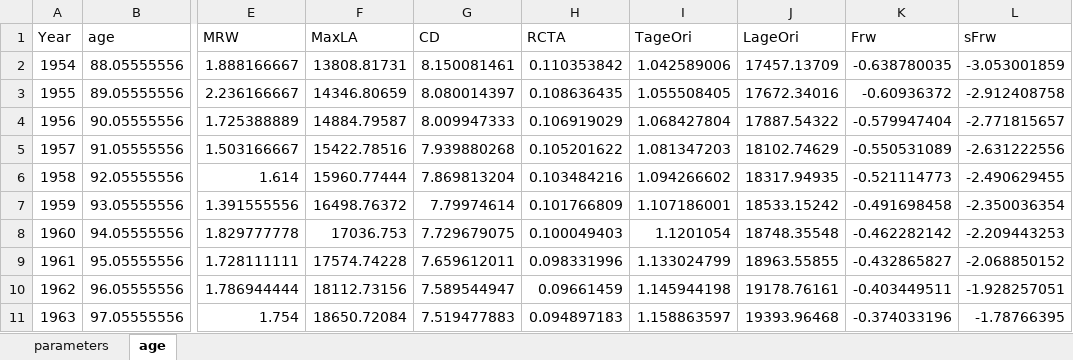
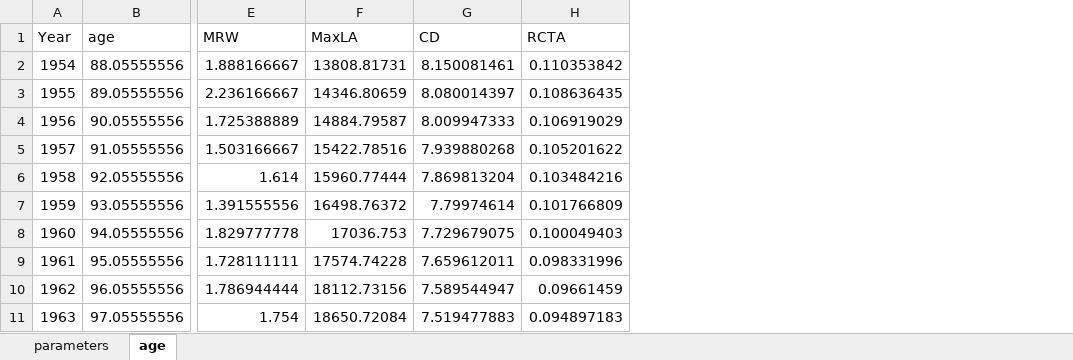
Before and after one commit to kdoodk/wood-anatomy-data, an Excel workbook: Data/SimParameters/BSFM_Parameters.xlsx, sheet age, drawn as a sheet; only a part is shown, gaps mark what is left out; values as stored, in another font and other column widths than the file's, no borders; the diff names each change by its address in the sheet, - before the commit and + after, or states it on an @@ line.

```diff
--- a/Data/SimParameters/BSFM_Parameters.xlsx (sheet age)
+++ b/Data/SimParameters/BSFM_Parameters.xlsx (sheet age)
-column I (TageOri), rows 2-11: 1.042589006 | 1.055508405 | 1.068427804 | 1.081347203 | 1.094266602 | 1.107186001 | 1.1201054 | 1.133024799 | 1.145944198 | 1.158863597
-column J (LageOri), rows 2-11: 17457.13709 | 17672.34016 | 17887.54322 | 18102.74629 | 18317.94935 | 18533.15242 | 18748.35548 | 18963.55855 | 19178.76161 | 19393.96468
-column K (Frw), rows 2-11: -0.638780035 | -0.60936372 | -0.579947404 | -0.550531089 | -0.521114773 | -0.491698458 | -0.462282142 | -0.432865827 | -0.403449511 | -0.374033196
-column L (sFrw), rows 2-11: -3.053001859 | -2.912408758 | -2.771815657 | -2.631222556 | -2.490629455 | -2.350036354 | -2.209443253 | -2.068850152 | -1.928257051 | -1.78766395
```
Also changed, not shown: sheet parameters, Data/SimParameters/HNFM_Parameters.xlsx, Data/SimParameters/JCFM_Parameters.xlsx, 3 other files.
